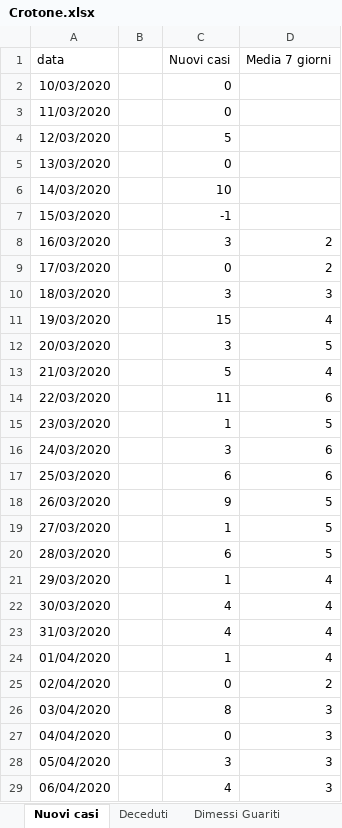
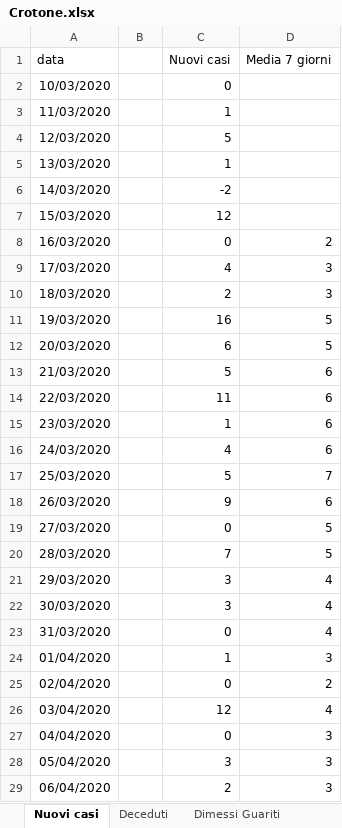
Before and after one commit to fbranda/covid19-opendata-calabria, an Excel workbook: dati/provincia/Crotone/Crotone.xlsx, sheet Nuovi casi, drawn as a sheet; only a part is shown; values as stored, in another font and other column widths than the file's, no borders; the diff covers the shown part only; the diff names each change by its address in the sheet, - before the commit and + after, or states it on an @@ line.

```diff
--- a/dati/provincia/Crotone/Crotone.xlsx (sheet Nuovi casi)
+++ b/dati/provincia/Crotone/Crotone.xlsx (sheet Nuovi casi)
-C3 (Nuovi casi): 0
+C3 (Nuovi casi): 1
-C5 (Nuovi casi): 0
+C5 (Nuovi casi): 1
-C6 (Nuovi casi): 10
+C6 (Nuovi casi): -2
-C7 (Nuovi casi): -1
+C7 (Nuovi casi): 12
-C8 (Nuovi casi): 3
+C8 (Nuovi casi): 0
-C9 (Nuovi casi): 0
+C9 (Nuovi casi): 4
-D9 (Media 7 giorni): 2
+D9 (Media 7 giorni): 3
-C10 (Nuovi casi): 3
+C10 (Nuovi casi): 2
-C11 (Nuovi casi): 15
+C11 (Nuovi casi): 16
-D11 (Media 7 giorni): 4
+D11 (Media 7 giorni): 5
-C12 (Nuovi casi): 3
+C12 (Nuovi casi): 6
-D13 (Media 7 giorni): 4
+D13 (Media 7 giorni): 6
-D15 (Media 7 giorni): 5
+D15 (Media 7 giorni): 6
-C16 (Nuovi casi): 3
+C16 (Nuovi casi): 4
-C17 (Nuovi casi): 6
+C17 (Nuovi casi): 5
-D17 (Media 7 giorni): 6
+D17 (Media 7 giorni): 7
-D18 (Media 7 giorni): 5
+D18 (Media 7 giorni): 6
-C19 (Nuovi casi): 1
+C19 (Nuovi casi): 0
-C20 (Nuovi casi): 6
+C20 (Nuovi casi): 7
-C21 (Nuovi casi): 1
+C21 (Nuovi casi): 3
-C22 (Nuovi casi): 4
+C22 (Nuovi casi): 3
-C23 (Nuovi casi): 4
+C23 (Nuovi casi): 0
-D24 (Media 7 giorni): 4
+D24 (Media 7 giorni): 3
-C26 (Nuovi casi): 8
+C26 (Nuovi casi): 12
-D26 (Media 7 giorni): 3
+D26 (Media 7 giorni): 4
-C29 (Nuovi casi): 4
+C29 (Nuovi casi): 2
```
Also changed, not shown: 61 edited cells elsewhere in this sheet, sheet Deceduti, sheet Ricoveri, sheet Dimessi Guariti, 1 other file.
